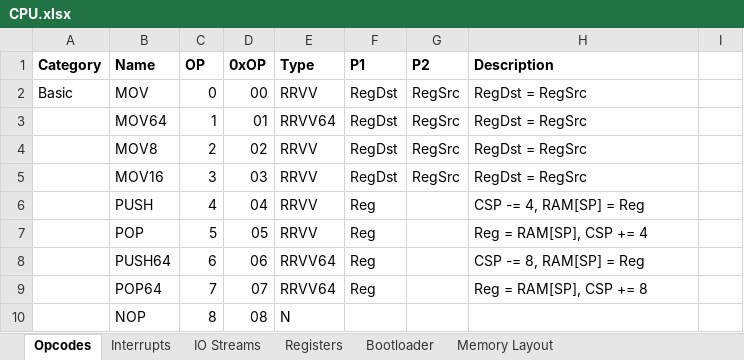
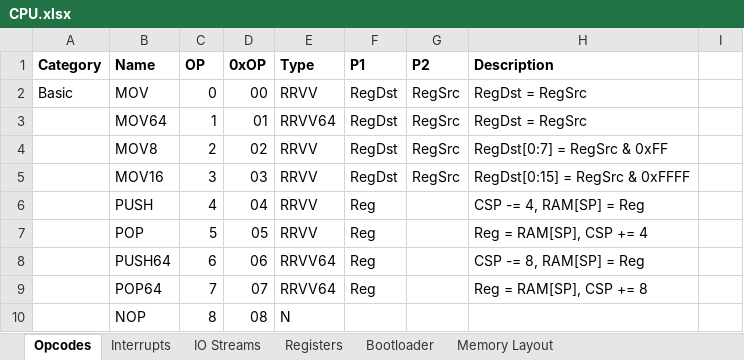
Before and after one commit to Doridian/HackCPU, an Excel workbook: docs/CPU.xlsx, sheet Opcodes, drawn as a sheet; only a part is shown; values as stored, in another font and other column widths than the file's, no borders; the diff names each change by its address in the sheet, - before the commit and + after, or states it on an @@ line.

Commit message:
fix docs

```diff
--- a/docs/CPU.xlsx (sheet Opcodes)
+++ b/docs/CPU.xlsx (sheet Opcodes)
-H4 (Description): RegDst = RegSrc
+H4 (Description): RegDst[0:7] = RegSrc & 0xFF
-H5 (Description): RegDst = RegSrc
+H5 (Description): RegDst[0:15] = RegSrc & 0xFFFF
```
